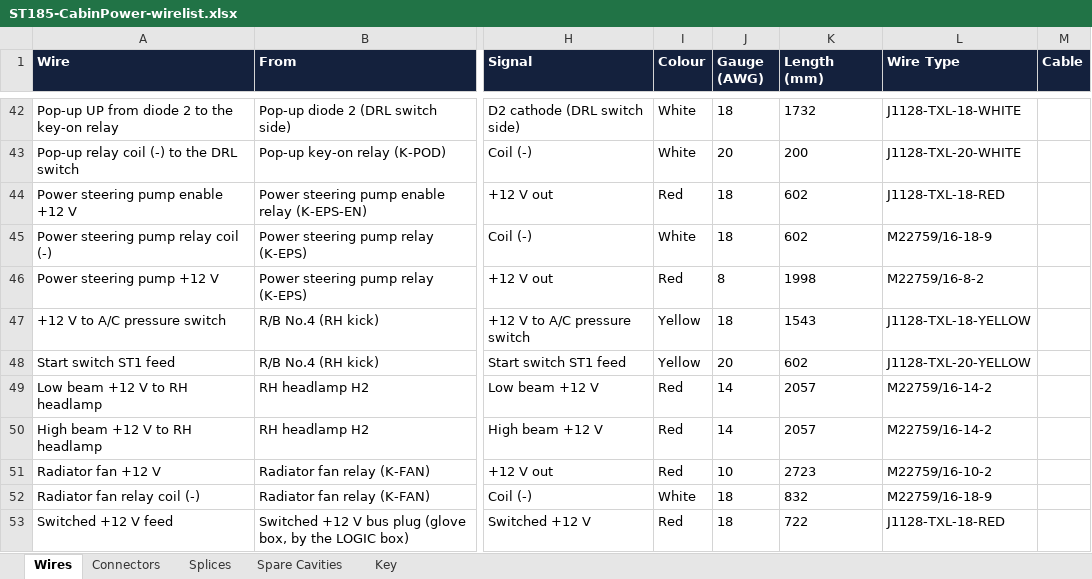
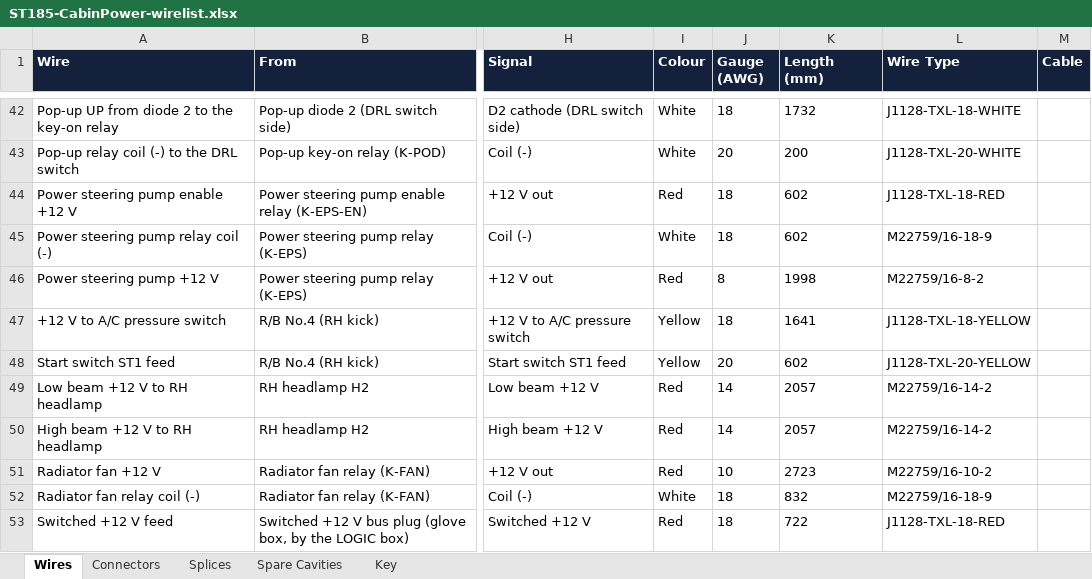
Before and after one commit to living-relation/st185-link-ecu-config, an Excel workbook: docs/harness/wirelists/ST185-CabinPower-wirelist.xlsx, sheet Wires, drawn as a sheet; only a part is shown, gaps mark what is left out; values as stored, in another font and other column widths than the file's, no borders; the diff names each change by its address in the sheet, - before the commit and + after, or states it on an @@ line.

```diff
--- a/docs/harness/wirelists/ST185-CabinPower-wirelist.xlsx (sheet Wires)
+++ b/docs/harness/wirelists/ST185-CabinPower-wirelist.xlsx (sheet Wires)
-K47 (Length (mm)): 1543
+K47 (Length (mm)): 1641
```
Also changed, not shown: docs/harness/wirelists/ST185-AntiTheft-wirelist.xlsx, docs/harness/wirelists/ST185-HeavyDC-wirelist.xlsx, 23 other files.
